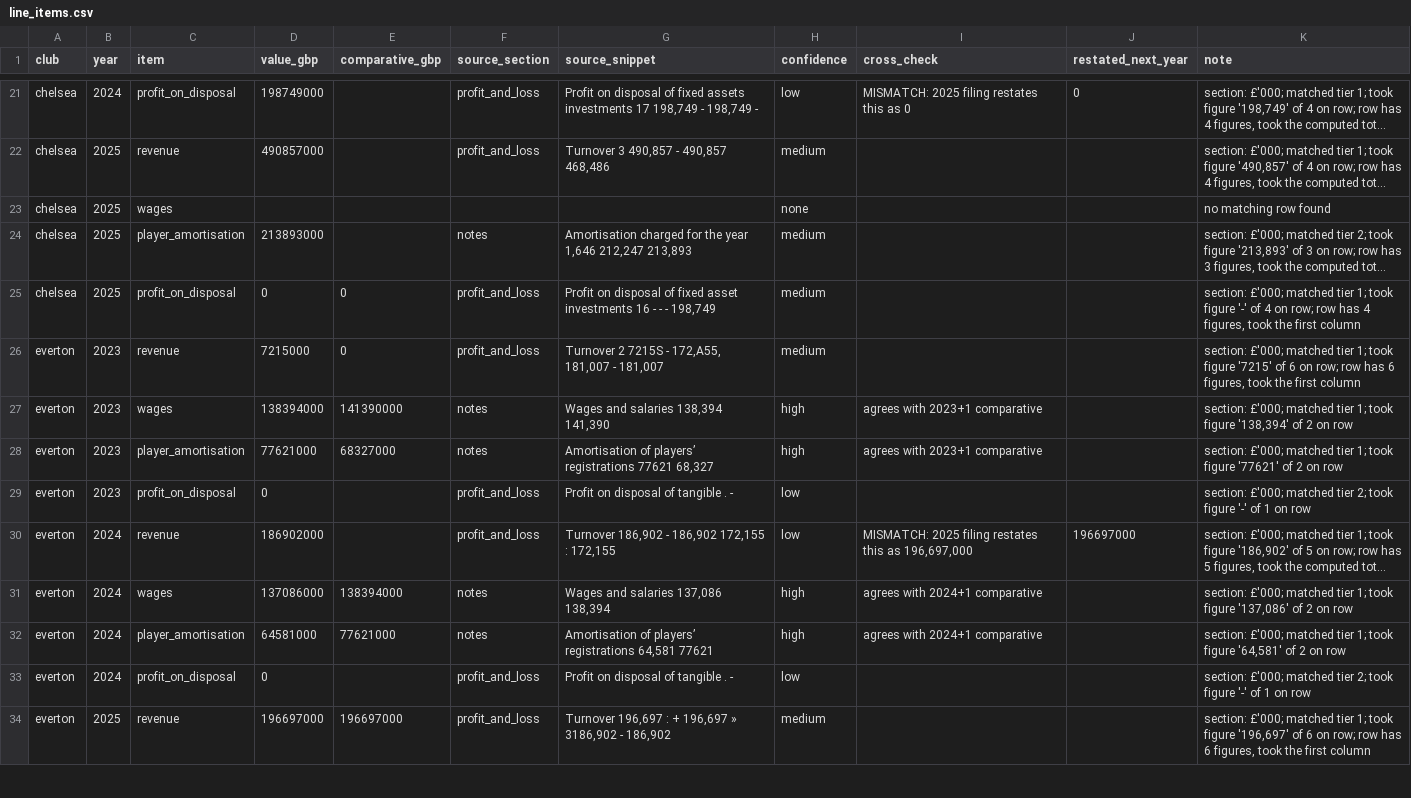
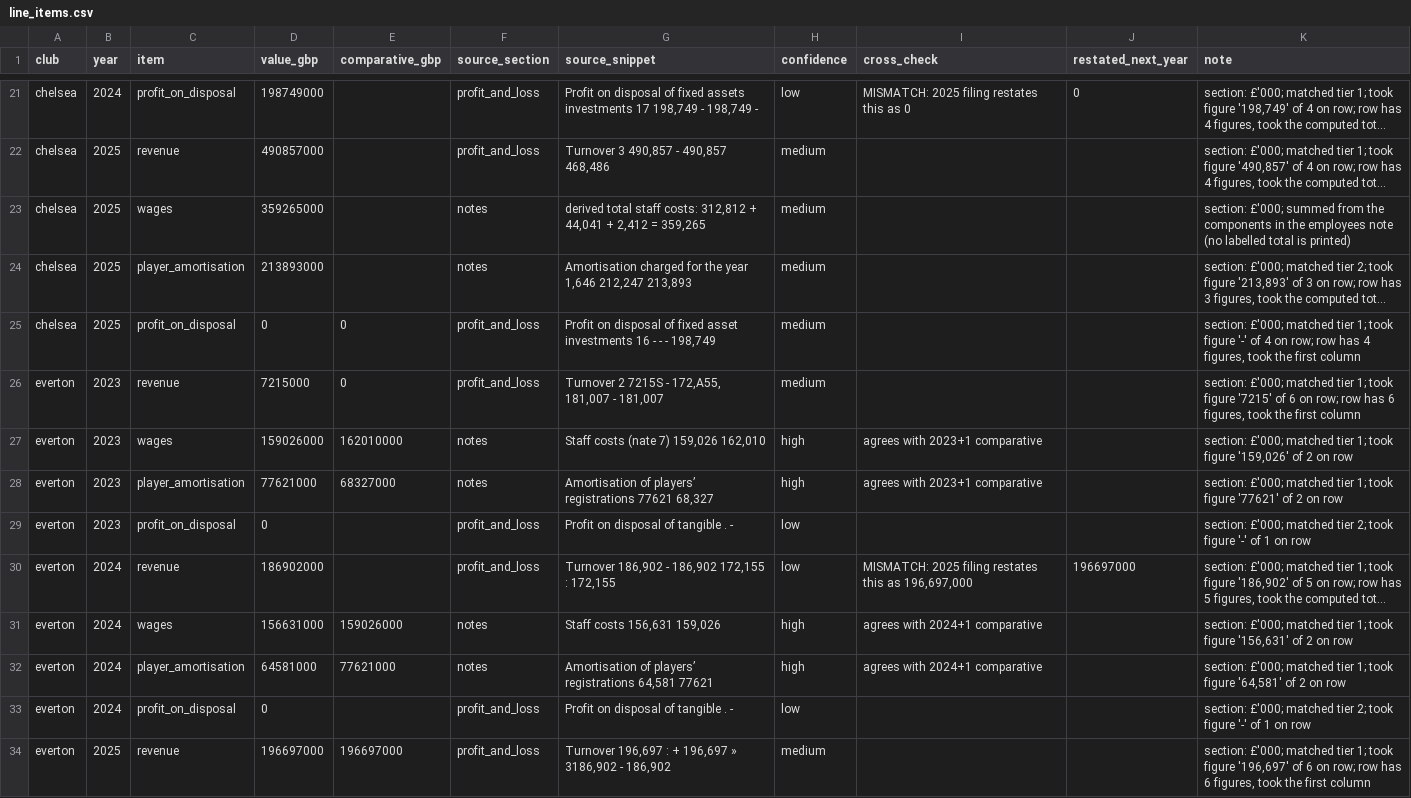
Before and after one commit to daltonoscar0/football-disclosure-drift, a CSV file: data/extracted/line_items.csv, drawn as a sheet; only a part is shown, gaps mark what is left out; long unchanged cells end in …; the diff covers the shown part only; the diff names each change by its address in the sheet, - before the commit and + after, or states it on an @@ line.

Commit message:
Use total staff costs as the wages basis and fix disposal classification
Tottenham discloses no wages-and-salaries line, so total staff costs is the only
basis available for every club in every year. Chelsea and West Ham print the
components with an unlabelled total, so the total is summed from them and verified
by the arithmetic; this also recovers Chelsea 2025, whose note is a split block.

Intangible fixed asset disposals are reclassified as player trading: at a football
club the intangible fixed assets are the player registrations, so Tottenham's
'profit on disposal of intangible fixed assets' was routine player trading being
counted as an intra-group asset sale.

Loss-on-disposal rows are matched and negated; a disclosed nil was previously
reported as missing data.

```diff
--- a/data/extracted/line_items.csv
+++ b/data/extracted/line_items.csv
-D23 (value_gbp): (empty)
+D23 (value_gbp): 359265000
-F23 (source_section): (empty)
+F23 (source_section): notes
-G23 (source_snippet): (empty)
+G23 (source_snippet): derived total staff costs: 312,812 + 44,041 + 2,412 = 359,265
-H23 (confidence): none
+H23 (confidence): medium
-K23 (note): no matching row found
+K23 (note): section: £'000; summed from the components in the employees note (no labelled total is printed)
-D27 (value_gbp): 138394000
+D27 (value_gbp): 159026000
-E27 (comparative_gbp): 141390000
+E27 (comparative_gbp): 162010000
-G27 (source_snippet): Wages and salaries 138,394 141,390
+G27 (source_snippet): Staff costs (nate 7) 159,026 162,010
-K27 (note): …took figure '138,394' of 2…
+K27 (note): …took figure '159,026' of 2…
-D31 (value_gbp): 137086000
+D31 (value_gbp): 156631000
-E31 (comparative_gbp): 138394000
+E31 (comparative_gbp): 159026000
-G31 (source_snippet): Wages and salaries 137,086 138,394
+G31 (source_snippet): Staff costs 156,631 159,026
-K31 (note): …took figure '137,086' of 2…
+K31 (note): …took figure '156,631' of 2…
```
Also changed, not shown: 74 edited cells elsewhere in this file, 3 other files.
